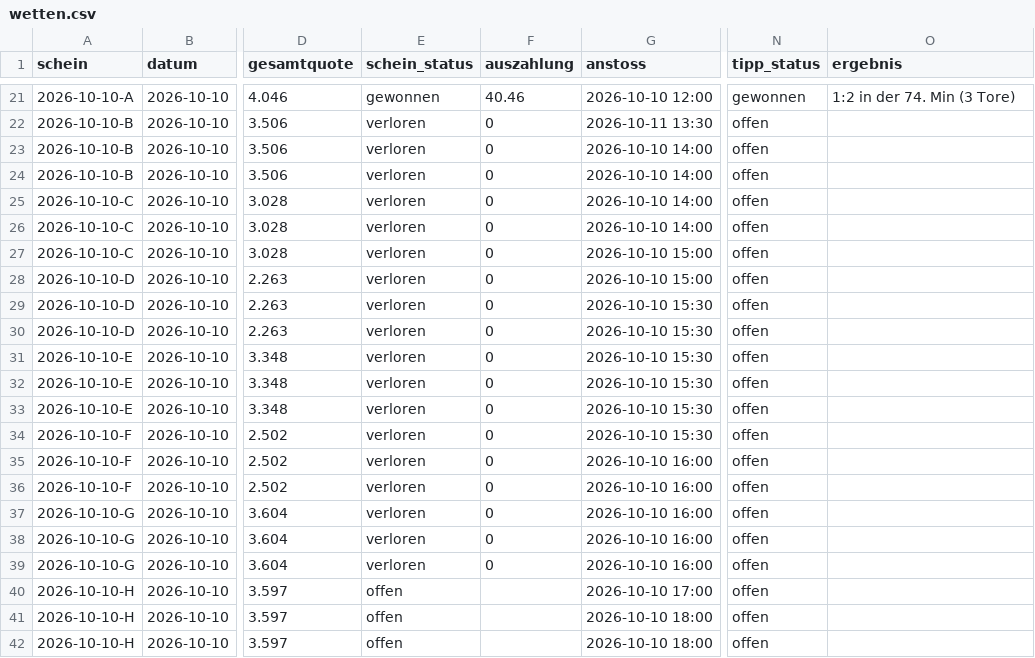
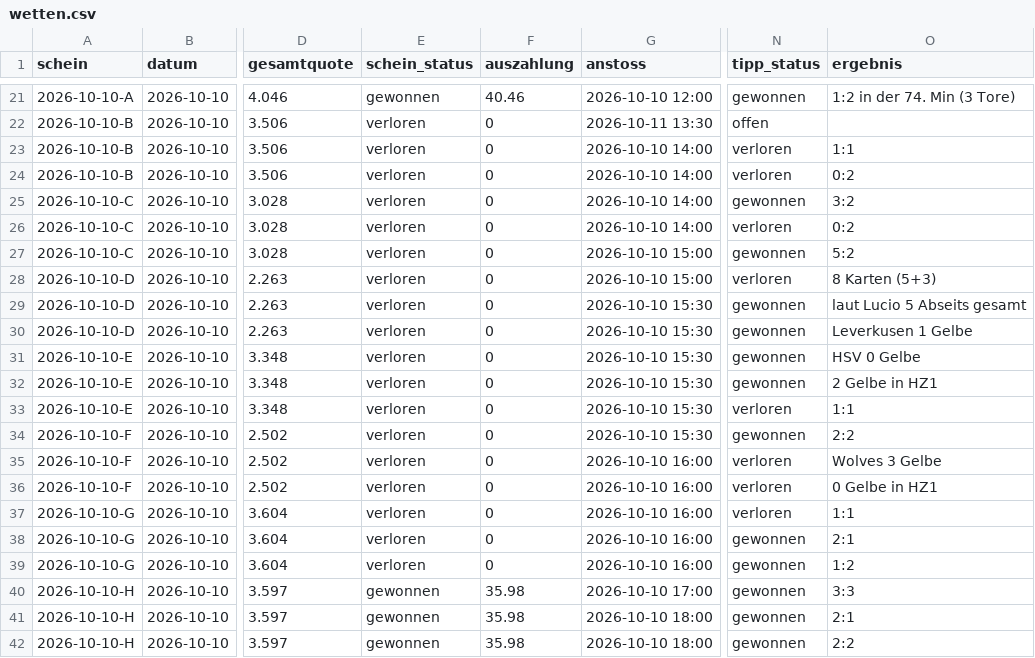
Before and after one commit to peatxxxx-star/trend-scanner, a CSV file: wetten.csv, drawn as a sheet; only a part is shown, gaps mark what is left out; the diff covers the shown part only; the diff names each change by its address in the sheet, - before the commit and + after, or states it on an @@ line.

```diff
--- a/wetten.csv
+++ b/wetten.csv
-N23:N24 (tipp_status): offen
+N23:N24 (tipp_status): verloren
-O23 (ergebnis): (empty)
+O23 (ergebnis): 1:1
-O24 (ergebnis): (empty)
+O24 (ergebnis): 0:2
-N25 (tipp_status): offen
+N25 (tipp_status): gewonnen
-O25 (ergebnis): (empty)
+O25 (ergebnis): 3:2
-N26 (tipp_status): offen
+N26 (tipp_status): verloren
-O26 (ergebnis): (empty)
+O26 (ergebnis): 0:2
-N27 (tipp_status): offen
+N27 (tipp_status): gewonnen
-O27 (ergebnis): (empty)
+O27 (ergebnis): 5:2
-N28 (tipp_status): offen
+N28 (tipp_status): verloren
-O28 (ergebnis): (empty)
+O28 (ergebnis): 8 Karten (5+3)
-N29:N32 (tipp_status): offen
+N29:N32 (tipp_status): gewonnen
-O29 (ergebnis): (empty)
+O29 (ergebnis): laut Lucio 5 Abseits gesamt
-O30 (ergebnis): (empty)
+O30 (ergebnis): Leverkusen 1 Gelbe
-O31 (ergebnis): (empty)
+O31 (ergebnis): HSV 0 Gelbe
-O32 (ergebnis): (empty)
+O32 (ergebnis): 2 Gelbe in HZ1
-N33 (tipp_status): offen
+N33 (tipp_status): verloren
-O33 (ergebnis): (empty)
+O33 (ergebnis): 1:1
-N34 (tipp_status): offen
+N34 (tipp_status): gewonnen
-O34 (ergebnis): (empty)
+O34 (ergebnis): 2:2
-N35:N37 (tipp_status): offen
+N35:N37 (tipp_status): verloren
-O35 (ergebnis): (empty)
+O35 (ergebnis): Wolves 3 Gelbe
-O36 (ergebnis): (empty)
+O36 (ergebnis): 0 Gelbe in HZ1
-O37 (ergebnis): (empty)
+O37 (ergebnis): 1:1
-N38:N42 (tipp_status): offen
+N38:N42 (tipp_status): gewonnen
-O38 (ergebnis): (empty)
+O38 (ergebnis): 2:1
-O39 (ergebnis): (empty)
+O39 (ergebnis): 1:2
-E40:E42 (schein_status): offen
+E40:E42 (schein_status): gewonnen
-F40:F42 (auszahlung): (empty)
+F40:F42 (auszahlung): 35.98
-O40 (ergebnis): (empty)
+O40 (ergebnis): 3:3
-O41 (ergebnis): (empty)
+O41 (ergebnis): 2:1
-O42 (ergebnis): (empty)
+O42 (ergebnis): 2:2
```
Also changed, not shown: 12 edited cells elsewhere in this file.
